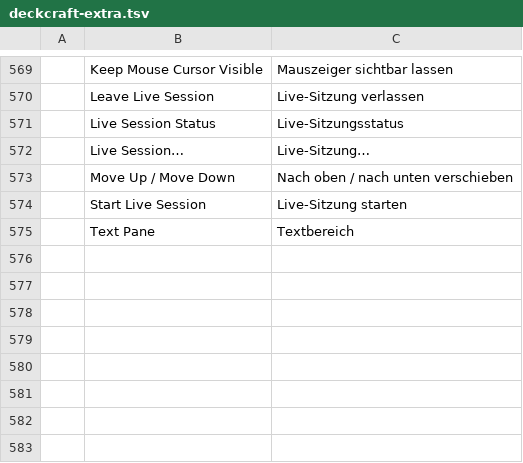
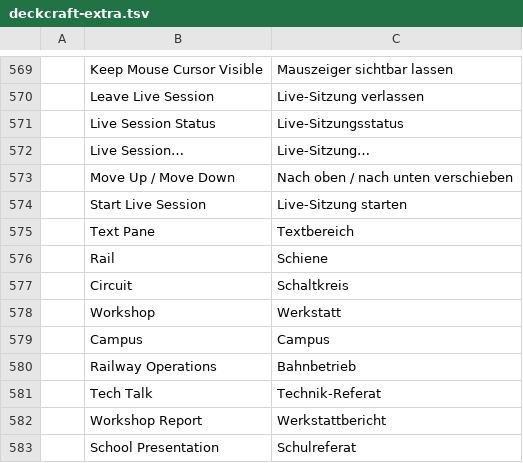
Before and after one commit to QuadrixYT18/deckcraft, a TSV file: i18n/de/deckcraft-extra.tsv, drawn as a sheet; only a part is shown, gaps mark what is left out; the diff names each change by its address in the sheet, - before the commit and + after, or states it on an @@ line.

```diff
--- a/i18n/de/deckcraft-extra.tsv
+++ b/i18n/de/deckcraft-extra.tsv
+row 576:  | Rail | Schiene
+row 577:  | Circuit | Schaltkreis
+row 578:  | Workshop | Werkstatt
+row 579:  | Campus | Campus
+row 580:  | Railway Operations | Bahnbetrieb
+row 581:  | Tech Talk | Technik-Referat
+row 582:  | Workshop Report | Werkstattbericht
+row 583:  | School Presentation | Schulreferat
```
Also changed, not shown: 2 other files.
